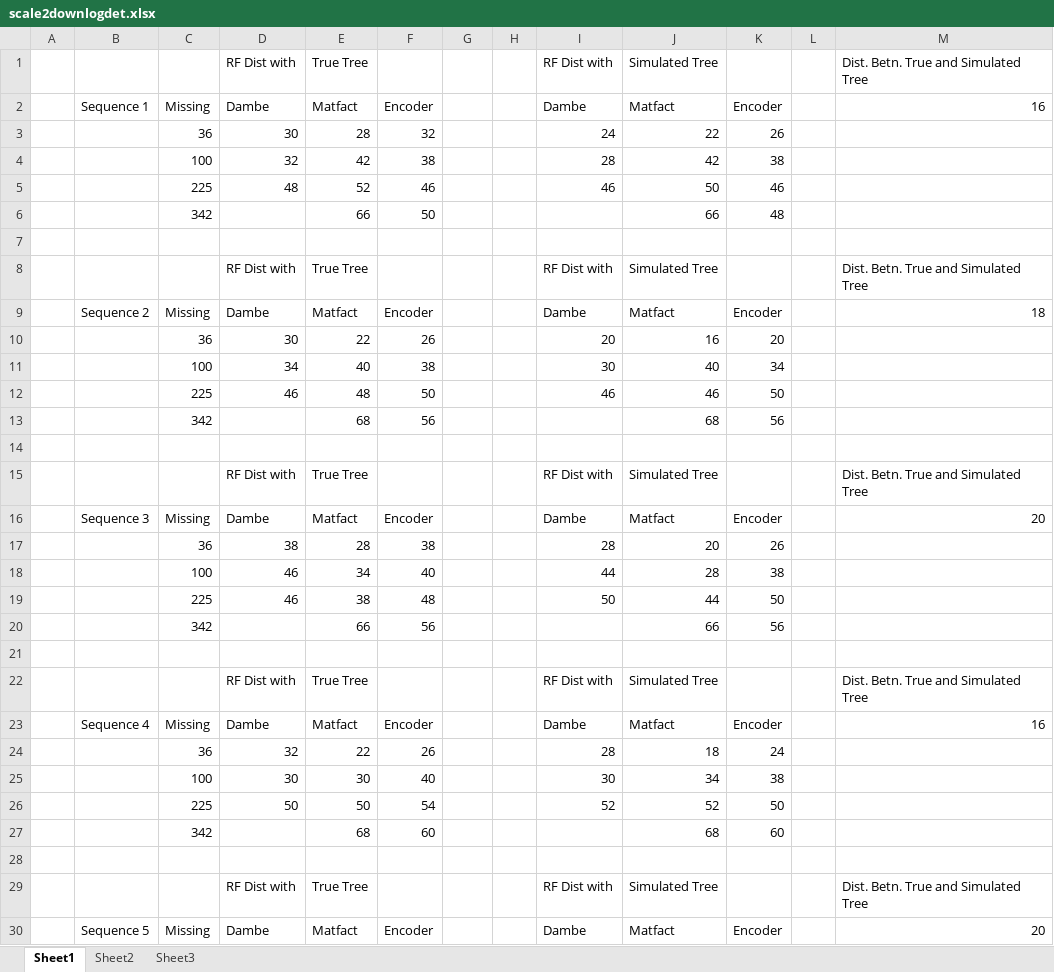
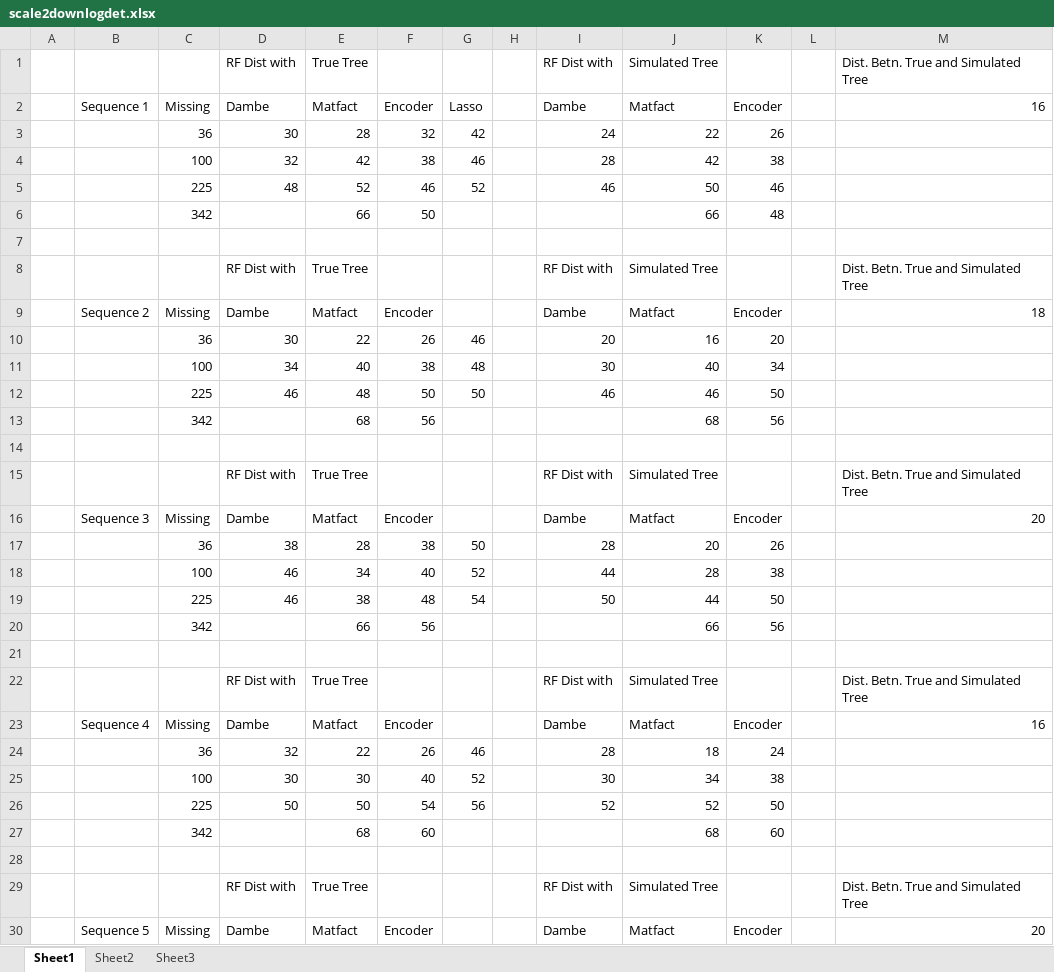
Before and after one commit to Ananya-Bhattacharjee/BioMat, an Excel workbook: results/scale2downlogdet.xlsx, sheet Sheet1, drawn as a sheet; only a part is shown; values as stored, in another font and other column widths than the file's, no borders; the diff covers the shown part only; the diff names each change by its address in the sheet, - before the commit and + after, or states it on an @@ line.

Commit message:
Lasso

```diff
--- a/results/scale2downlogdet.xlsx (sheet Sheet1)
+++ b/results/scale2downlogdet.xlsx (sheet Sheet1)
-G2: (empty)
+G2: Lasso
-G3: (empty)
+G3: 42
-G4: (empty)
+G4: 46
-G5: (empty)
+G5: 52
-G10: (empty)
+G10: 46
-G11: (empty)
+G11: 48
-G12: (empty)
+G12: 50
-G17: (empty)
+G17: 50
-G18: (empty)
+G18: 52
-G19: (empty)
+G19: 54
-G24: (empty)
+G24: 46
-G25: (empty)
+G25: 52
-G26: (empty)
+G26: 56
```
Also changed, not shown: 18 edited cells elsewhere in this sheet, results/scale2upTN.xlsx, scale2downlogdet.xlsx, 25 other files.
